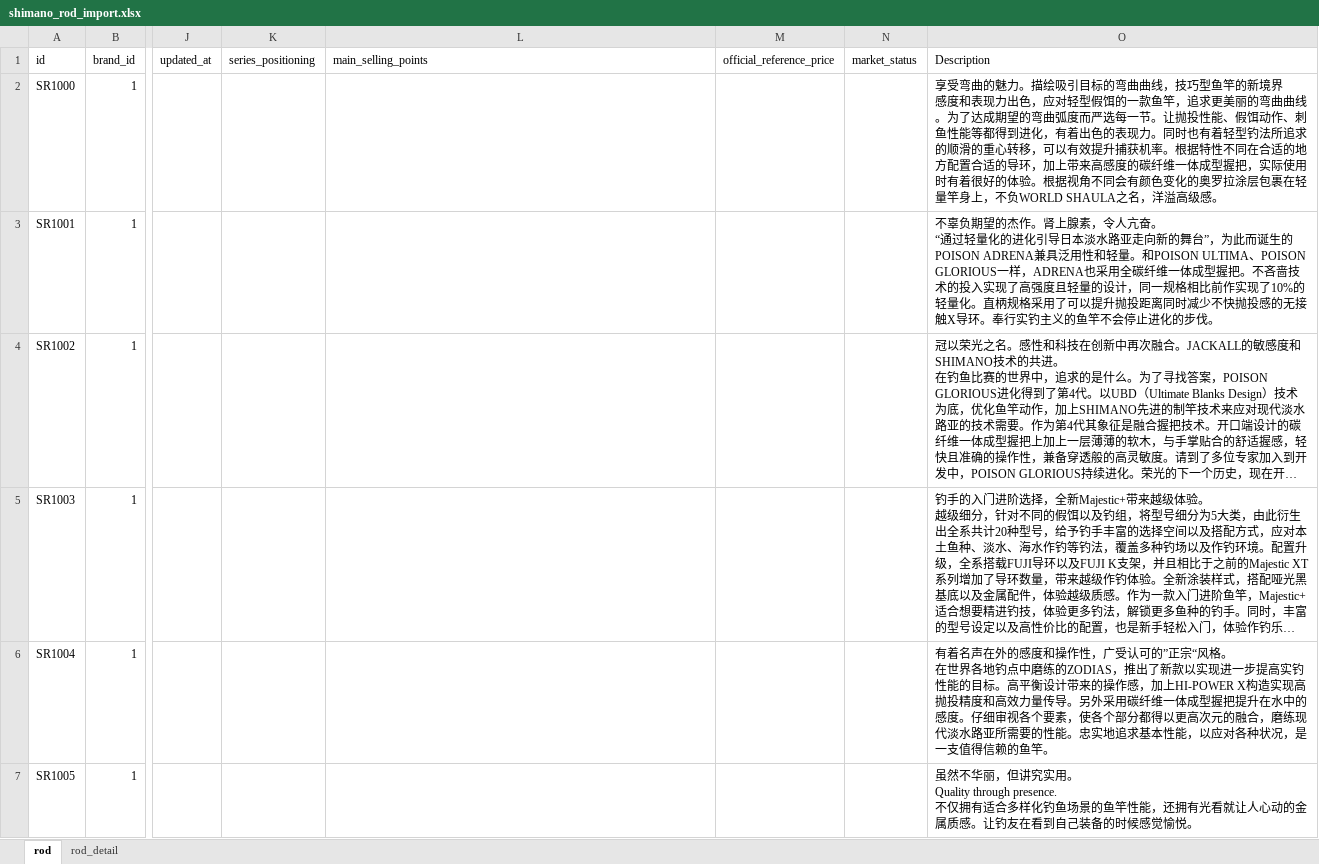
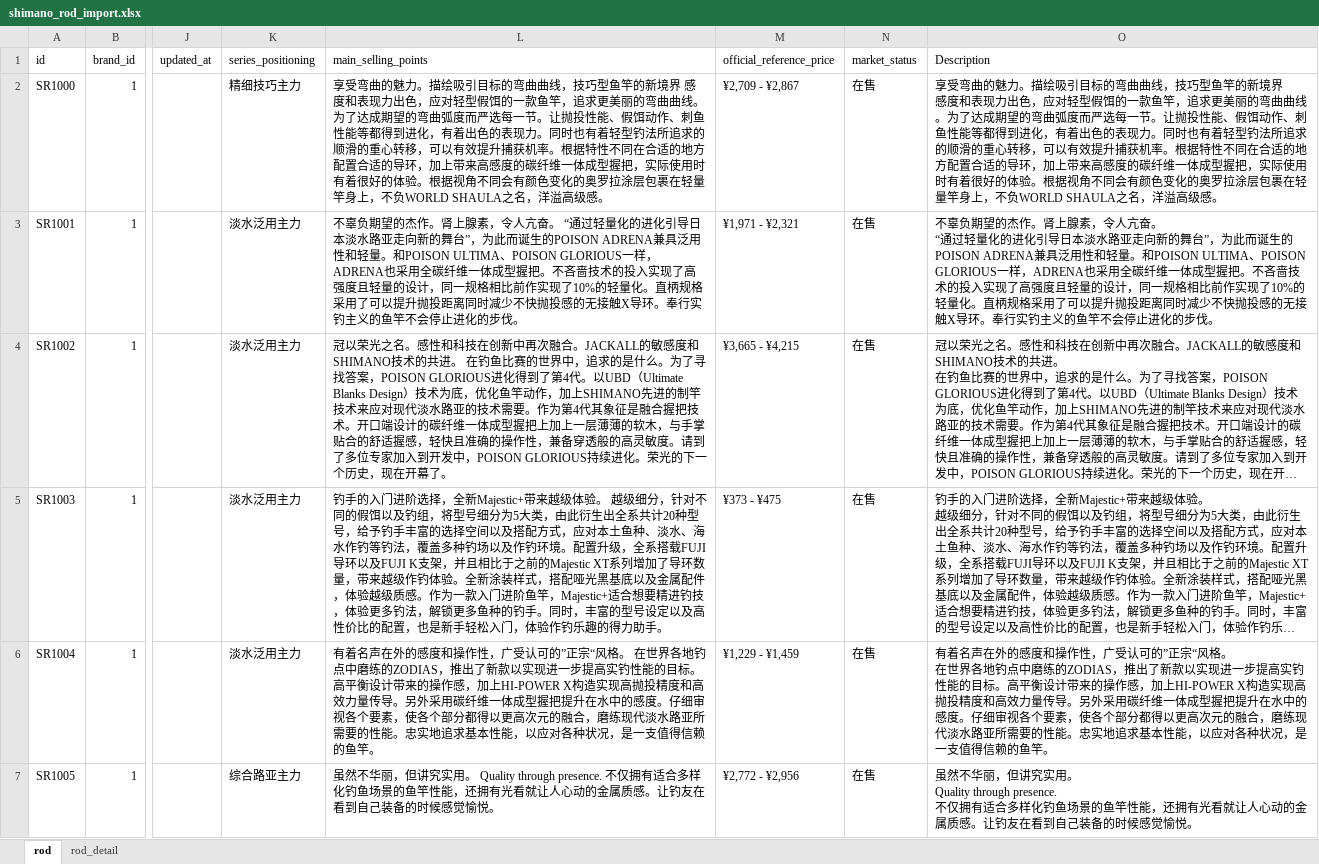
Before and after one commit to Dmaozhua/GearSage, an Excel workbook: GearSage-client/pkgGear/data_raw/shimano_rod_import.xlsx, sheet rod, drawn as a sheet; only a part is shown, gaps mark what is left out; long unchanged cells end in …; values as stored, in another font and other column widths than the file's, no borders; the diff covers the shown part only; the diff names each change by its address in the sheet, - before the commit and + after, or states it on an @@ line.

```diff
--- a/GearSage-client/pkgGear/data_raw/shimano_rod_import.xlsx (sheet rod)
+++ b/GearSage-client/pkgGear/data_raw/shimano_rod_import.xlsx (sheet rod)
-K2 (series_positioning): (empty)
+K2 (series_positioning): 精细技巧主力
-L2 (main_selling_points): (empty)
+L2 (main_selling_points): 享受弯曲的魅力。描绘吸引目标的弯曲曲线，技巧型鱼竿的新境界 感度和表现力出色，应对轻型假饵的一款鱼竿，追求更美丽的弯曲曲线。为了达成期望的弯曲弧度而严选每一节。让抛投性能、假饵动作、刺鱼性能等都得到进化，有着出色的表现力。同时也有着轻型钓法所追求的顺滑的重心转移，可以有效提升捕获机率。根据特性不同在合适的地方配置合适的导环，加上带来高感度的碳纤维一体成型握把，实际使用时有着很好的体验。根据视角不同会有颜色变化的奥罗拉涂层包裹在轻量竿身上，不负WORLD SHAULA之名，洋溢高级感。
-M2 (official_reference_price): (empty)
+M2 (official_reference_price): ¥2,709 - ¥2,867
-N2:N7 (market_status): (empty)
+N2:N7 (market_status): 在售
-K3:K6 (series_positioning): (empty)
+K3:K6 (series_positioning): 淡水泛用主力
-L3 (main_selling_points): (empty)
+L3 (main_selling_points): 不辜负期望的杰作。肾上腺素，令人亢奋。 “通过轻量化的进化引导日本淡水路亚走向新的舞台”，为此而诞生的POISON ADRENA兼具泛用性和轻量。和POISON ULTIMA、POISON GLORIOUS一样，ADRENA也采用全碳纤维一体成型握把。不吝啬技术的投入实现了高强度且轻量的设计，同一规格相比前作实现了10%的轻量化。直柄规格采用了可以提升抛投距离同时减少不快抛投感的无接触X导环。奉行实钓主义的鱼竿不会停止进化的步伐。
-M3 (official_reference_price): (empty)
+M3 (official_reference_price): ¥1,971 - ¥2,321
-L4 (main_selling_points): (empty)
+L4 (main_selling_points): 冠以荣光之名。感性和科技在创新中再次融合。JACKALL的敏感度和SHIMANO技术的共进。 在钓鱼比赛的世界中，追求的是什么。为了寻找答案，POISON GLORIOUS进化得到了第4代。以UBD（Ultimate Blanks Design）技术为底，优化鱼竿动作，加上SHIMANO先进的制竿技术来应对现代淡水路亚的技术需要。作为第4代其象征是融合握把技术。开口端设计的碳纤维一体成型握把上加上一层薄薄的软木，与手掌贴合的舒适握感，轻快且准确的操作性，兼备穿透般的高灵敏度。请到了多位专家加入到开发中，POISON GLORIOUS持续进化。荣光的下一个历史，现在开幕了。
-M4 (official_reference_price): (empty)
+M4 (official_reference_price): ¥3,665 - ¥4,215
-L5 (main_selling_points): (empty)
+L5 (main_selling_points): 钓手的入门进阶选择，全新Majestic+带来越级体验。 越级细分，针对不同的假饵以及钓组，将型号细分为5大类，由此衍生出全系共计20种型号，给予钓手丰富的选择空间以及搭配方式，应对本土鱼种、淡水、海水作钓等钓法，覆盖多种钓场以及作钓环境。配置升级，全系搭载FUJI导环以及FUJI K支架，并且相比于之前的Majestic XT系列增加了导环数量，带来越级作钓体验。全新涂装样式，搭配哑光黑基底以及金属配件，体验越级质感。作为一款入门进阶鱼竿，Majestic+适合想要精进钓技，体验更多钓法，解锁更多鱼种的钓手。同时，丰富的型号设定以及高性价比的配置，也是新手轻松入门，体验作钓乐趣的得力助手。
-M5 (official_reference_price): (empty)
+M5 (official_reference_price): ¥373 - ¥475
-L6 (main_selling_points): (empty)
+L6 (main_selling_points): 有着名声在外的感度和操作性，广受认可的”正宗“风格。 在世界各地钓点中磨练的ZODIAS，推出了新款以实现进一步提高实钓性能的目标。高平衡设计带来的操作感，加上HI-POWER X构造实现高抛投精度和高效力量传导。另外采用碳纤维一体成型握把提升在水中的感度。仔细审视各个要素，使各个部分都得以更高次元的融合，磨练现代淡水路亚所需要的性能。忠实地追求基本性能，以应对各种状况，是一支值得信赖的鱼竿。
-M6 (official_reference_price): (empty)
+M6 (official_reference_price): ¥1,229 - ¥1,459
-K7 (series_positioning): (empty)
+K7 (series_positioning): 综合路亚主力
-L7 (main_selling_points): (empty)
+L7 (main_selling_points): 虽然不华丽，但讲究实用。 Quality through presence. 不仅拥有适合多样化钓鱼场景的鱼竿性能，还拥有光看就让人心动的金属质感。让钓友在看到自己装备的时候感觉愉悦。
-M7 (official_reference_price): (empty)
+M7 (official_reference_price): ¥2,772 - ¥2,956
```
Also changed, not shown: 705 edited cells elsewhere in this sheet, sheet rod_detail, 1 other file.
